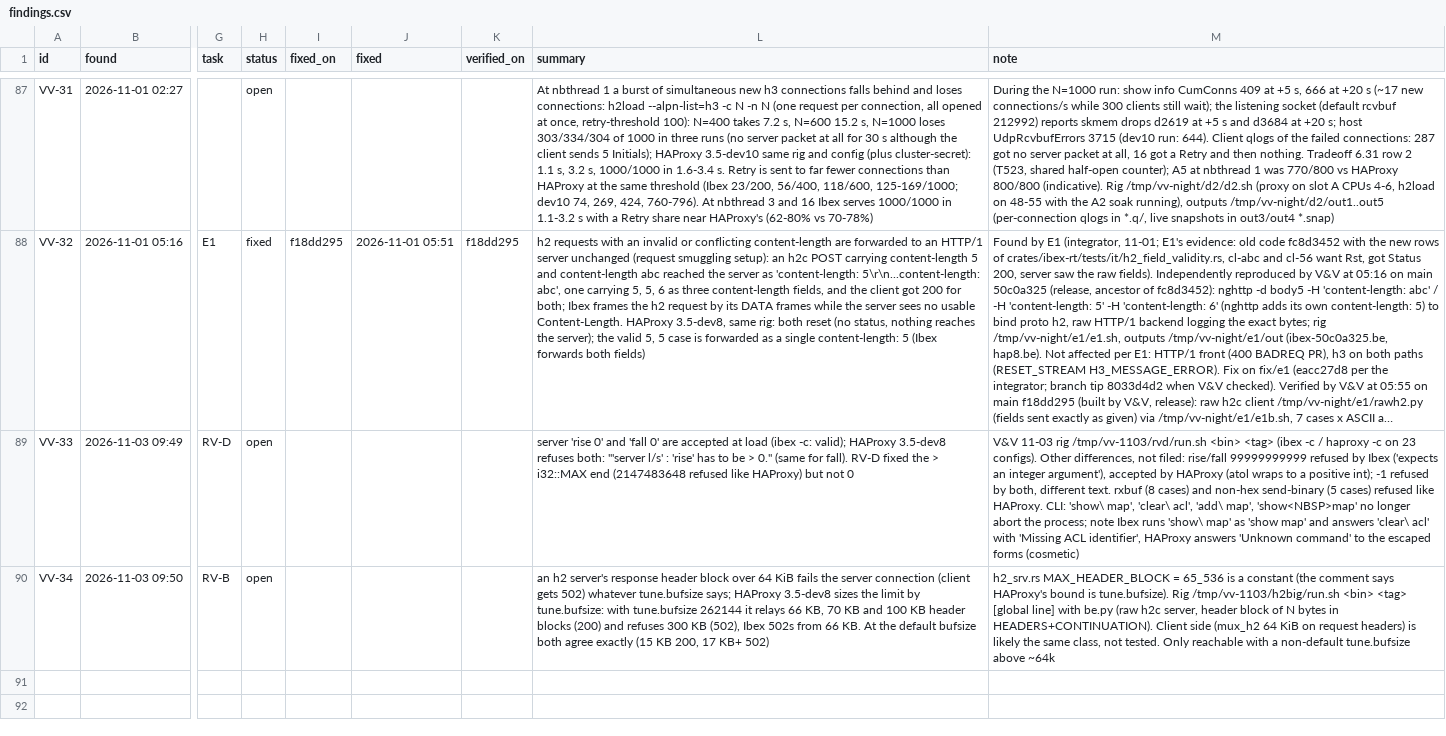
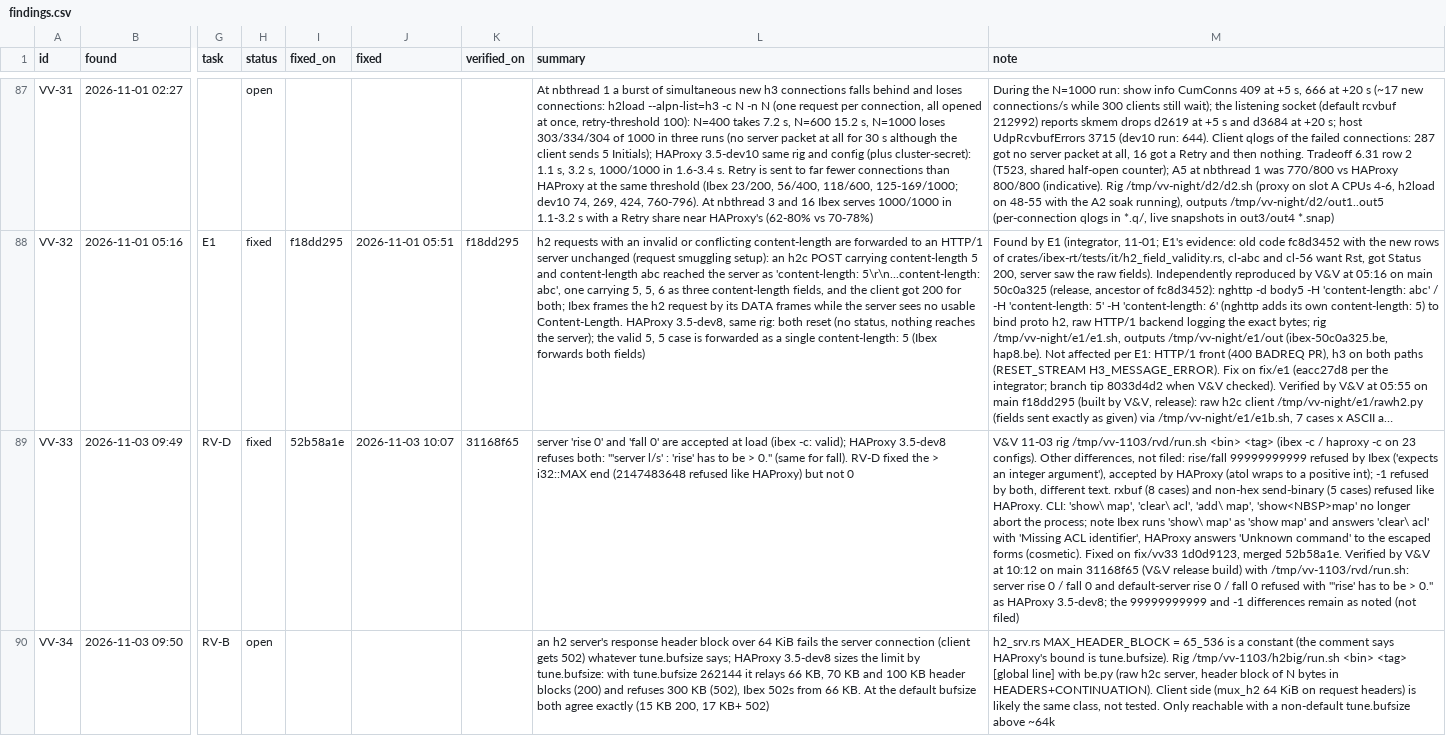
Before and after one commit to brhenc/alcyon-lb, a CSV file: data/findings.csv, drawn as a sheet; only a part is shown, gaps mark what is left out; long unchanged cells end in …; the diff names each change by its address in the sheet, - before the commit and + after, or states it on an @@ line.

```diff
--- a/data/findings.csv
+++ b/data/findings.csv
-H89 (status): open
+H89 (status): fixed
-I89 (fixed_on): (empty)
+I89 (fixed_on): 52b58a1e
-J89 (fixed): (empty)
+J89 (fixed): 2026-11-03 10:07
-K89 (verified_on): (empty)
+K89 (verified_on): 31168f65
-M89 (note): …escaped forms (cosmetic)
+M89 (note): …escaped forms (cosmetic). Fixed on fix/vv33 1d0d9123, merged 52b58a1e. Verified by V&V at 10:12 on main 31168f65 (V&V release build) with /tmp/vv-1103/rvd/run.sh: server rise 0 / fall 0 and default-server rise 0 / fall 0 refused with "'rise' has to be > 0." as HAProxy 3.5-dev8; the 99999999999 and -1 differences remain as noted (not filed)
```
Also changed, not shown: data/verification_runs.csv, 1 other file.
